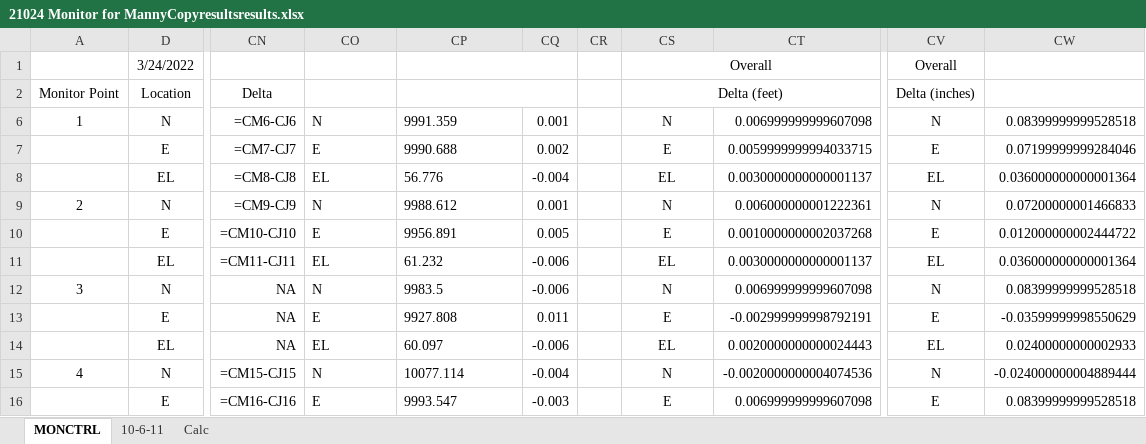
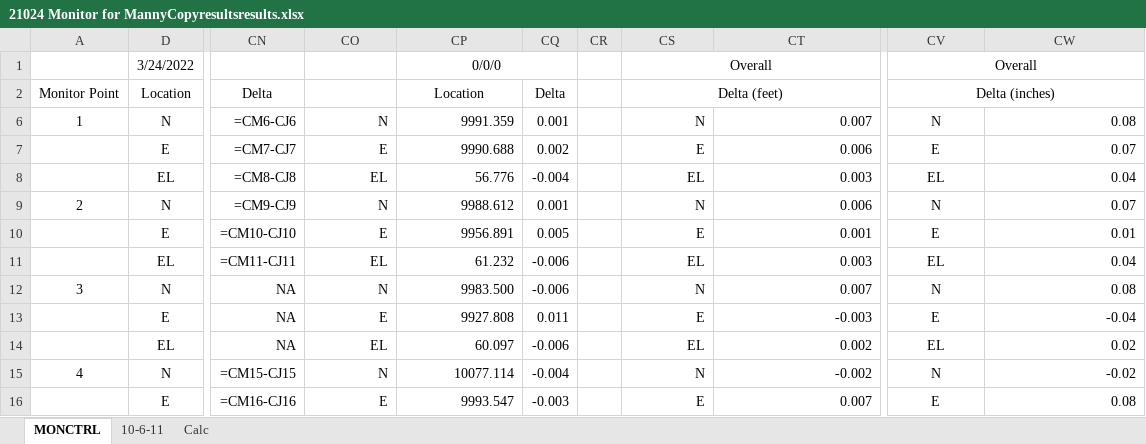
Before and after one commit to MannyFluss/ToalSoftwareDeploy, an Excel workbook: examples/21024 Monitor for MannyCopyresultsresults.xlsx, sheet MONCTRL, drawn as a sheet; only a part is shown, gaps mark what is left out; values as stored, in another font and other column widths than the file's, no borders; formulas without a stored value are shown as written; the diff covers the shown part only; the diff names each change by its address in the sheet, - before the commit and + after, or states it on an @@ line.

```diff
--- a/examples/21024 Monitor for MannyCopyresultsresults.xlsx (sheet MONCTRL)
+++ b/examples/21024 Monitor for MannyCopyresultsresults.xlsx (sheet MONCTRL)
-CP1: (empty)
+CP1: 0/0/0
+CV1:CW1 merged
-CP2: (empty)
+CP2: Location
-CP2:CQ2 merged
-CQ2: (empty)
+CQ2: Delta
+CV2:CW2 merged
-CO6:CP16 alignment: left
+CO6:CP16 alignment: right
-CS6:CS16 alignment: center
+CS6:CS16 alignment: right
-CT6: 0.006999999999607098
+CT6: 0.007
-CW6: 0.08399999999528518
+CW6: 0.08
-CT7: 0.0059999999994033715
+CT7: 0.006
-CW7: 0.07199999999284046
+CW7: 0.07
-CT8: 0.0030000000000001137
+CT8: 0.003
-CW8: 0.036000000000001364
+CW8: 0.04
-CT9: 0.006000000001222361
+CT9: 0.006
-CW9: 0.07200000001466833
+CW9: 0.07
-CT10: 0.0010000000002037268
+CT10: 0.001
-CW10: 0.012000000002444722
+CW10: 0.01
-CT11: 0.0030000000000001137
+CT11: 0.003
-CW11: 0.036000000000001364
+CW11: 0.04
-CP12: 9983.5
+CP12: 9983.500
-CT12: 0.006999999999607098
+CT12: 0.007
-CW12: 0.08399999999528518
+CW12: 0.08
-CT13: -0.002999999998792191
+CT13: -0.003
-CW13: -0.03599999998550629
+CW13: -0.04
-CT14: 0.0020000000000024443
+CT14: 0.002
-CW14: 0.02400000000002933
+CW14: 0.02
-CT15: -0.0020000000004074536
+CT15: -0.002
-CW15: -0.024000000004889444
+CW15: -0.02
-CT16: 0.006999999999607098
+CT16: 0.007
-CW16: 0.08399999999528518
+CW16: 0.08
```
Also changed, not shown: 20 edited cells and cell formats elsewhere in this sheet, hidden cells, examples/21024 Monitor for MannyCopyresults.xlsx, 1 other file.
